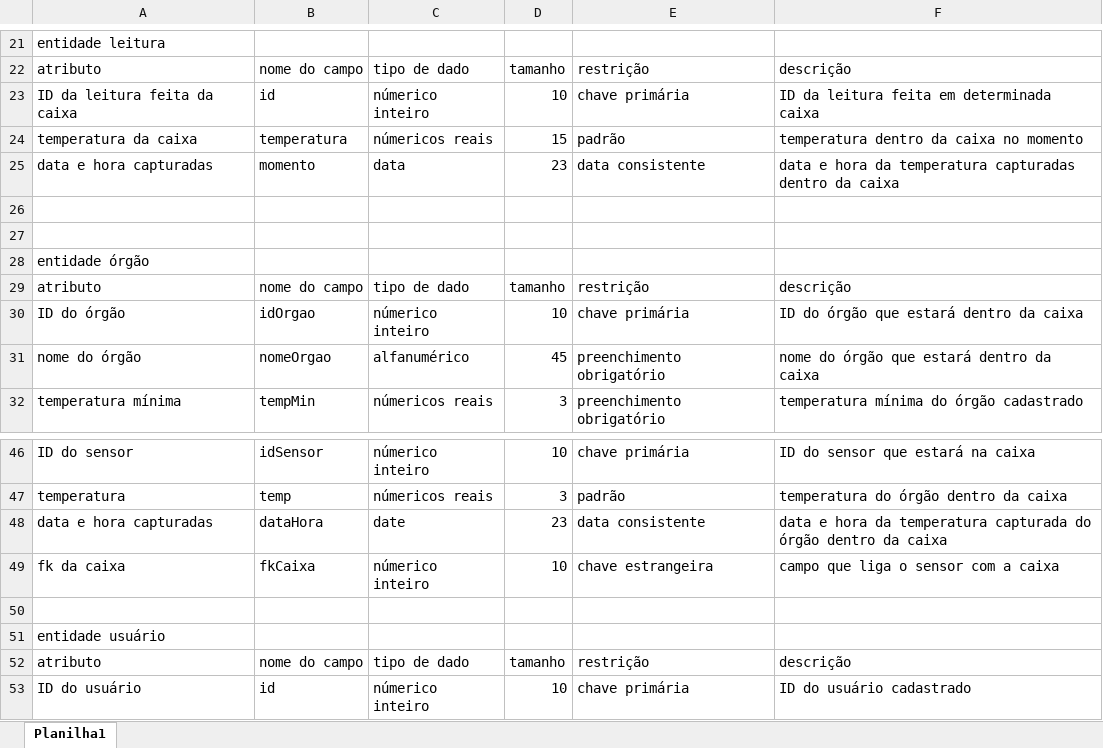
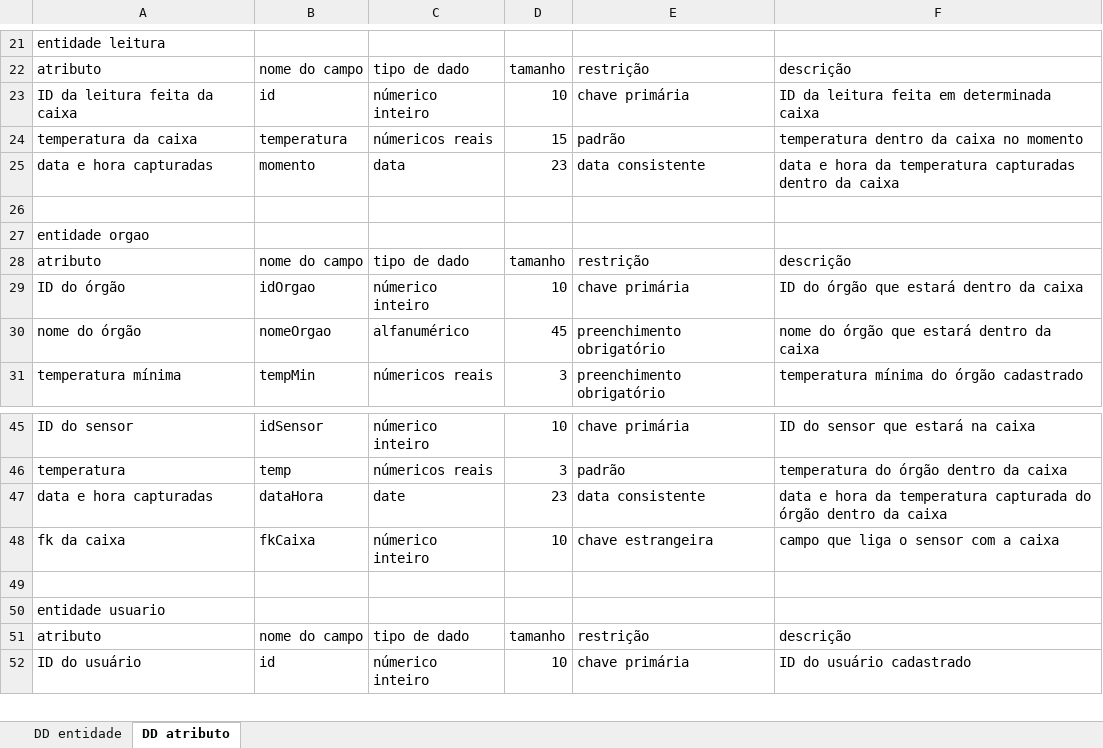
Before and after one commit to BandTec/Cyberlife, an Excel workbook: documentacao/Banco de dados/dicionario de dados.xlsx, sheet DD atributo, drawn as a sheet; only a part is shown, gaps mark what is left out; values as stored, in another font and other column widths than the file's, no cell formats; removed rows and columns are numbered as before the commit, all else as after; the diff names each change by its address in the sheet, - before the commit and + after, or states it on an @@ line.

```diff
--- a/documentacao/Banco de dados/dicionario de dados.xlsx (sheet DD atributo)
+++ b/documentacao/Banco de dados/dicionario de dados.xlsx (sheet DD atributo)
-sheet tab: Planilha1
+sheet tab: DD atributo
+sheet tab: DD entidade
-row 27: (empty)
-A27: entidade órgão
+A27: entidade orgao
-A50: entidade usuário
+A50: entidade usuario
```
Also changed, not shown: cell formats.
